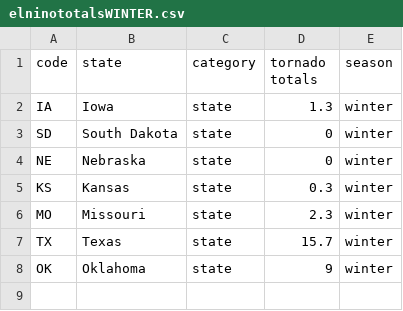
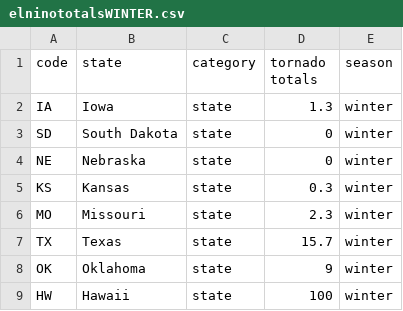
Before and after one commit to r-kwth/datafor301, a CSV file: elnino/elninototalsWINTER.csv, drawn as a sheet; the diff names each change by its address in the sheet, - before the commit and + after, or states it on an @@ line.

Commit message:
Update elninototalsWINTER.csv

```diff
--- a/elnino/elninototalsWINTER.csv
+++ b/elnino/elninototalsWINTER.csv
+row 9: HW | Hawaii | state | 100 | winter
```
